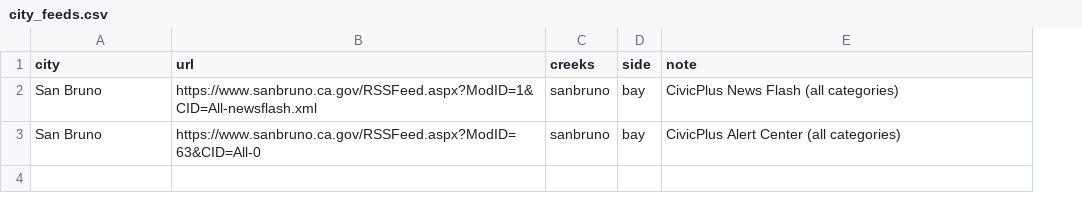
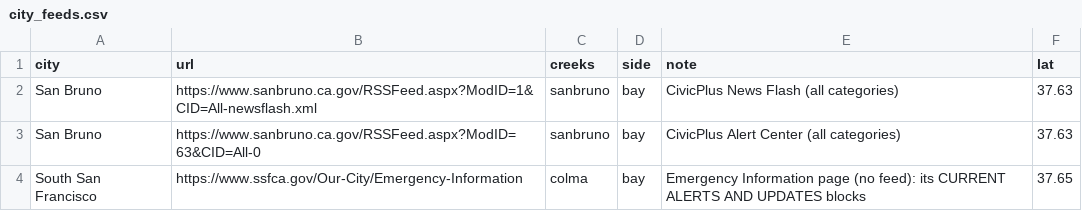
Before and after one commit to OneShorelineSMC/oneshorelinefews, a CSV file: lookups/city_feeds.csv, drawn as a sheet; the diff names each change by its address in the sheet, - before the commit and + after, or states it on an @@ line.

```diff
--- a/lookups/city_feeds.csv
+++ b/lookups/city_feeds.csv
+column F (lat), rows 2-3: 37.63 | 37.63
+row 4: South San Francisco | https://www.ssfca.gov/Our-City/Emergency-Information | colma | bay | Emergency Information page (no feed): its CURRENT ALERTS AND UPDATES blocks | 37.65
```
Also changed, not shown: 1 other file.
